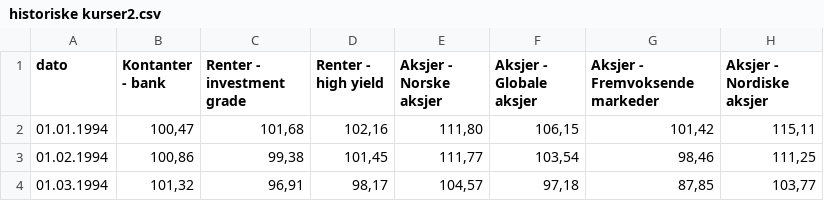
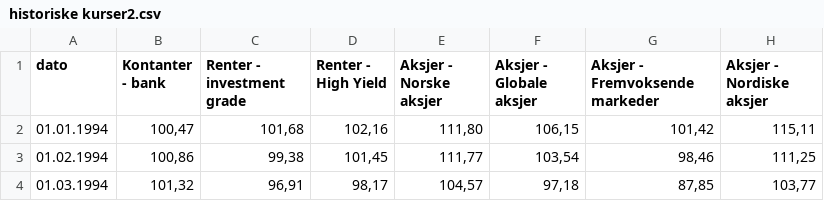
Before and after one commit to Edbro78/dashboard_main2026.github.io, a CSV file: historiske kurser2.csv, drawn as a sheet; only a part is shown; the diff names each change by its address in the sheet, - before the commit and + after, or states it on an @@ line.

```diff
--- a/historiske kurser2.csv
+++ b/historiske kurser2.csv
-D1: Renter - high yield
+D1: Renter - High Yield
```
